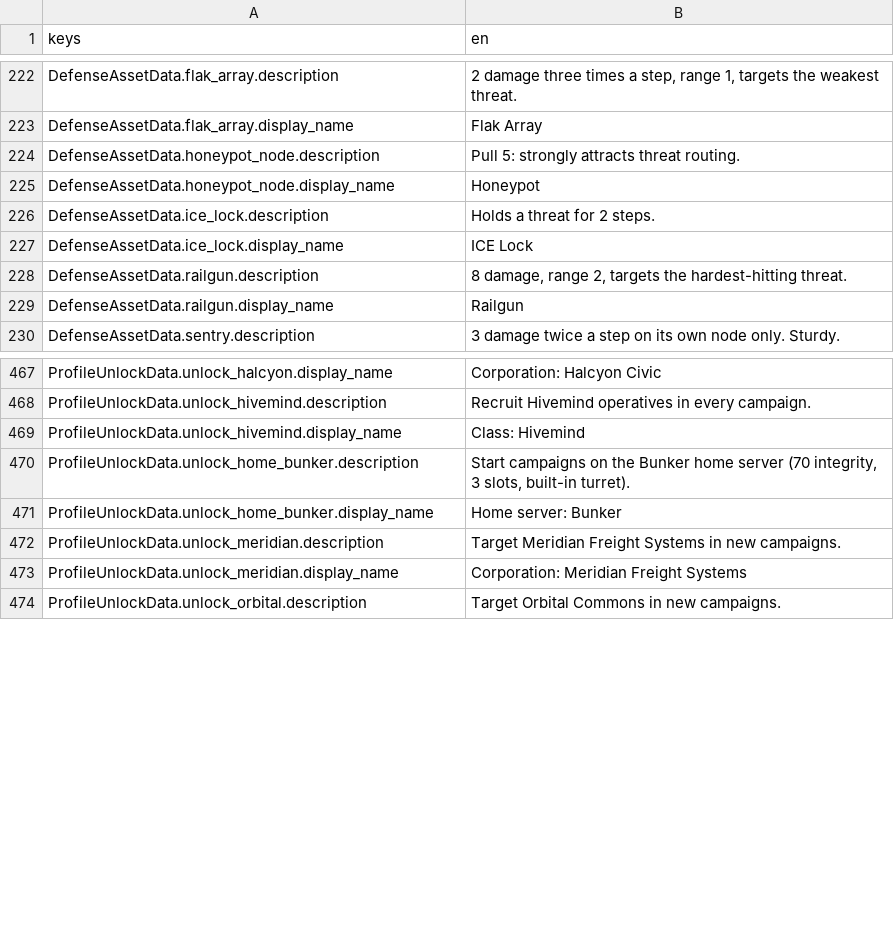
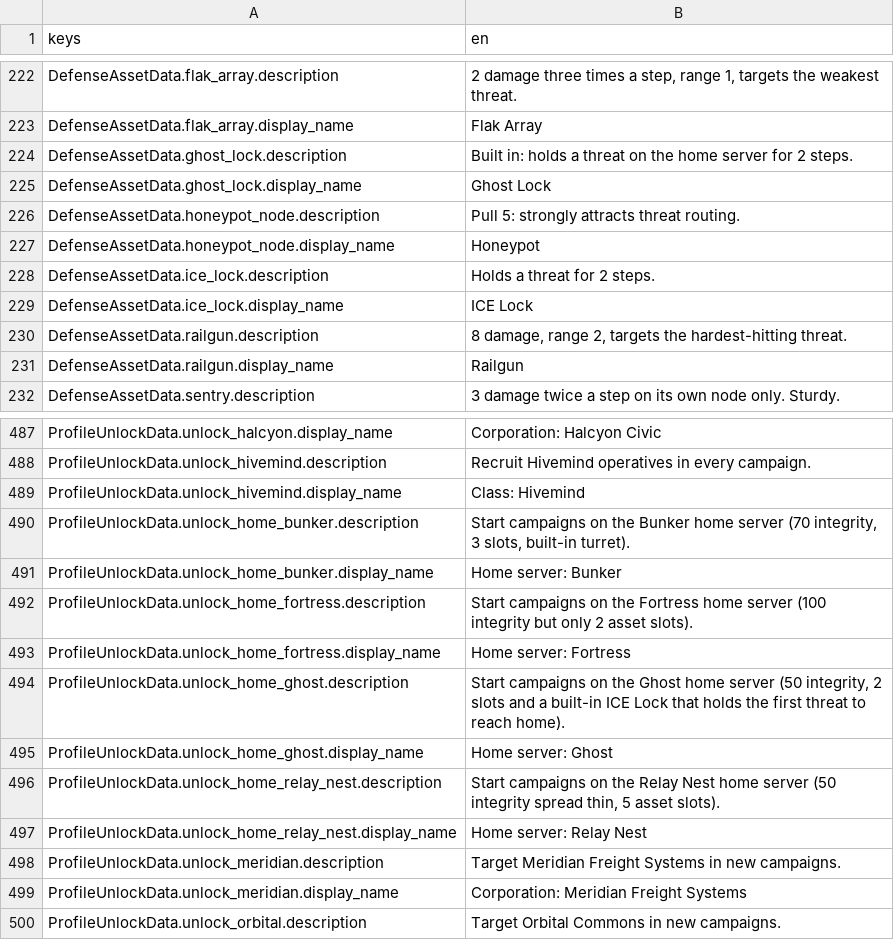
Before and after one commit to Noitues/REBEL_CELL, a CSV file: assets/text/strings.csv, drawn as a sheet; only a part is shown, gaps mark what is left out; the diff covers the shown part only; the diff names each change by its address in the sheet, - before the commit and + after, or states it on an @@ line.

```diff
--- a/assets/text/strings.csv
+++ b/assets/text/strings.csv
+row 224: DefenseAssetData.ghost_lock.description | Built in: holds a threat on the home server for 2 steps.
+row 225: DefenseAssetData.ghost_lock.display_name | Ghost Lock
+row 492: ProfileUnlockData.unlock_home_fortress.description | Start campaigns on the Fortress home server (100 integrity but only 2 asset slots).
+row 493: ProfileUnlockData.unlock_home_fortress.display_name | Home server: Fortress
+row 494: ProfileUnlockData.unlock_home_ghost.description | Start campaigns on the Ghost home server (50 integrity, 2 slots and a built-in ICE Lock that holds the first threat to reach home).
+row 495: ProfileUnlockData.unlock_home_ghost.display_name | Home server: Ghost
+row 496: ProfileUnlockData.unlock_home_relay_nest.description | Start campaigns on the Relay Nest home server (50 integrity spread thin, 5 asset slots).
+row 497: ProfileUnlockData.unlock_home_relay_nest.display_name | Home server: Relay Nest
```
Also changed, not shown: 18 added rows elsewhere in this file, 24 other files.
